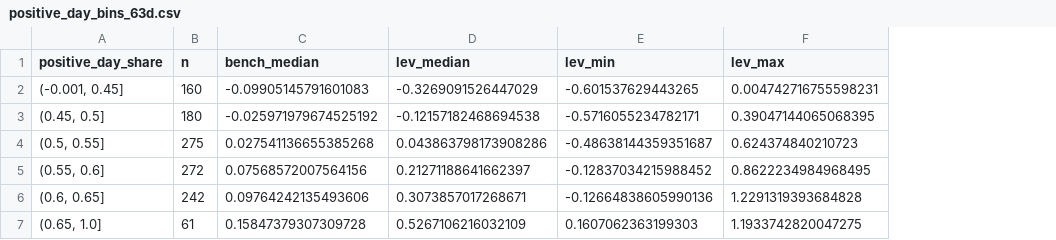
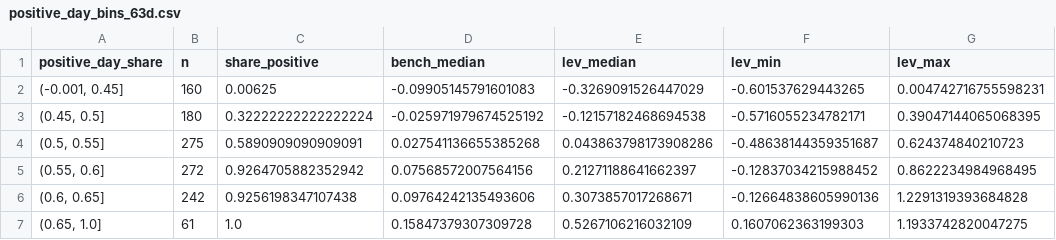
Before and after one commit to dvirross/leveraged-etf-compounding, a CSV file: results/positive_day_bins_63d.csv, drawn as a sheet; the diff names each change by its address in the sheet, - before the commit and + after, or states it on an @@ line.

```diff
--- a/results/positive_day_bins_63d.csv
+++ b/results/positive_day_bins_63d.csv
+column C (share_positive), rows 2-7: 0.00625 | 0.32222222222222224 | 0.5890909090909091 | 0.9264705882352942 | 0.9256198347107438 | 1.0
```
Also changed, not shown: 9 other files.
